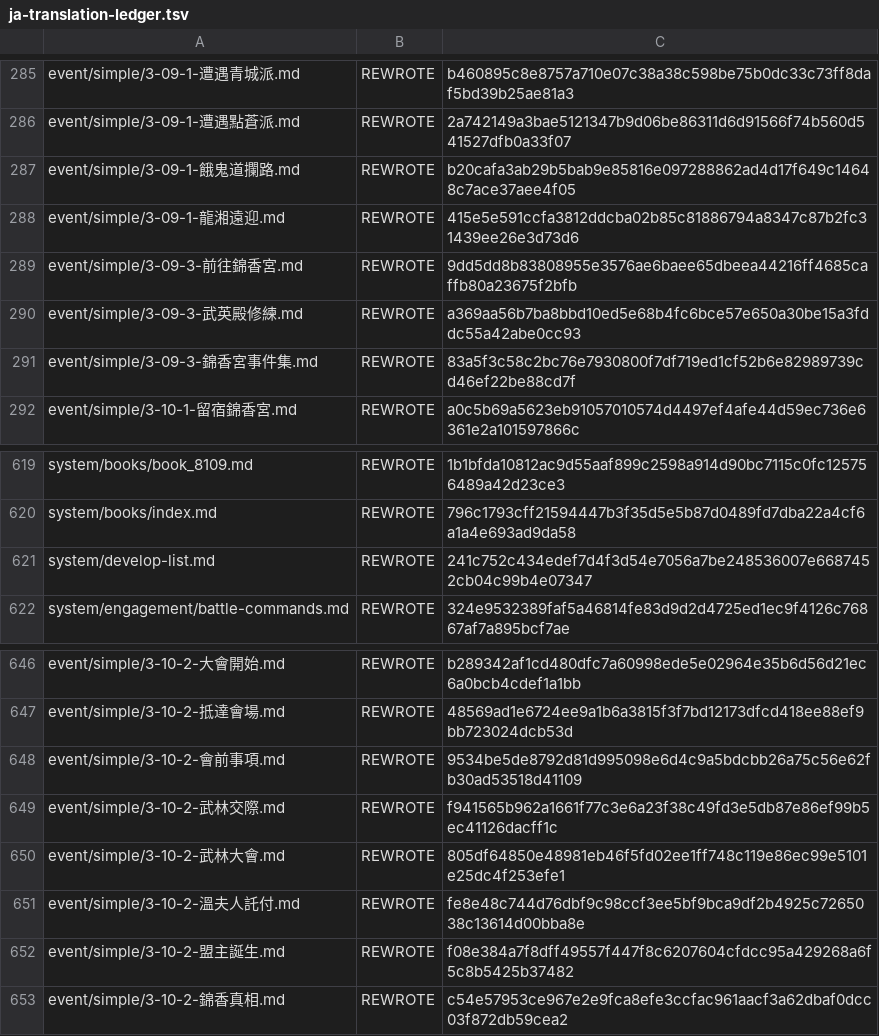
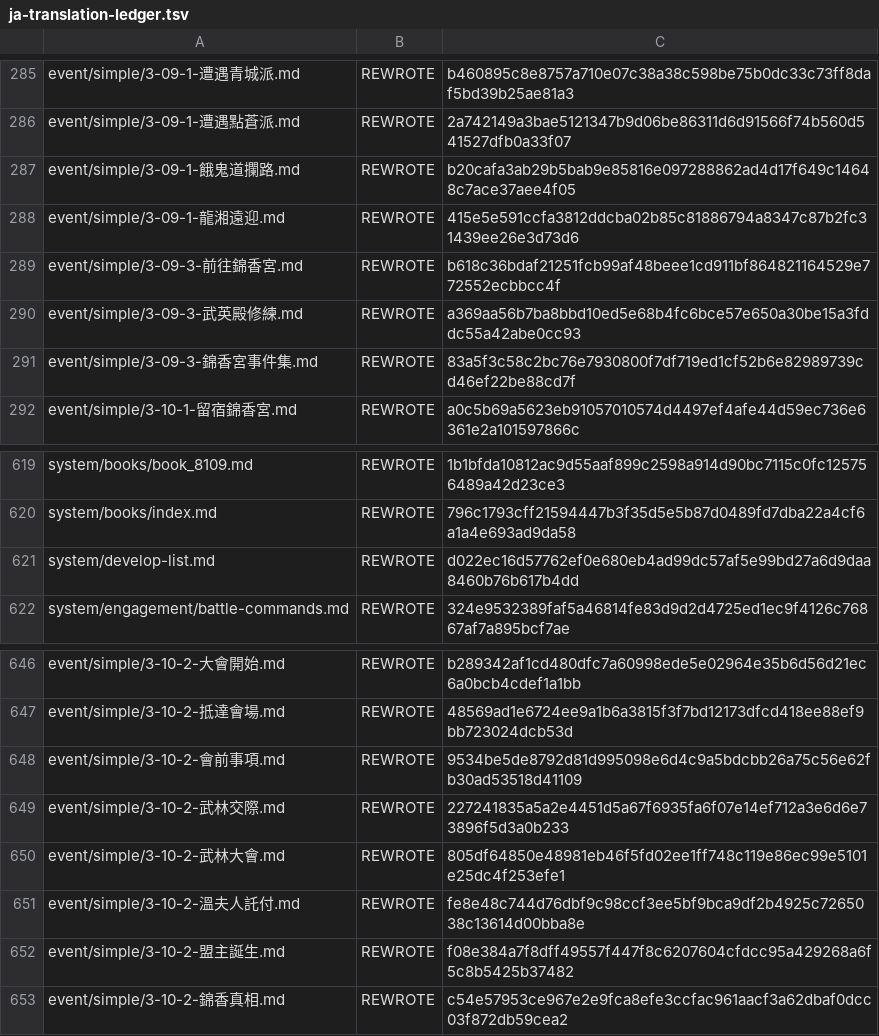
Before and after one commit to NEXTAltair/LoM-wiki, a TSV file: tools/ja-translation-ledger.tsv, drawn as a sheet; only a part is shown, gaps mark what is left out.

```diff
--- a/tools/ja-translation-ledger.tsv
+++ b/tools/ja-translation-ledger.tsv
@@ -288,3 +288,3 @@ event/simple/3-09-1-餓鬼道攔路.md	REWROTE	b20cafa3ab29b5bab9e85816e09728886
 event/simple/3-09-1-龍湘遠迎.md	REWROTE	415e5e591ccfa3812ddcba02b85c81886794a8347c87b2fc31439ee26e3d73d6
-event/simple/3-09-3-前往錦香宮.md	REWROTE	9dd5dd8b83808955e3576ae6baee65dbeea44216ff4685caffb80a23675f2bfb
+event/simple/3-09-3-前往錦香宮.md	REWROTE	b618c36bdaf21251fcb99af48beee1cd911bf864821164529e772552ecbbcc4f
 event/simple/3-09-3-武英殿修練.md	REWROTE	a369aa56b7ba8bbd10ed5e68b4fc6bce57e650a30be15a3fddc55a42abe0cc93
@@ -620,3 +620,3 @@ system/books/book_8109.md	REWROTE	1b1bfda10812ac9d55aaf899c2598a914d90bc7115c0fc
 system/books/index.md	REWROTE	796c1793cff21594447b3f35d5e5b87d0489fd7dba22a4cf6a1a4e693ad9da58
-system/develop-list.md	REWROTE	241c752c434edef7d4f3d54e7056a7be248536007e6687452cb04c99b4e07347
+system/develop-list.md	REWROTE	d022ec16d57762ef0e680eb4ad99dc57af5e99bd27a6d9daa8460b76b617b4dd
 system/engagement/battle-commands.md	REWROTE	324e9532389faf5a46814fe83d9d2d4725ed1ec9f4126c76867af7a895bcf7ae
@@ -648,3 +648,3 @@ event/simple/3-10-2-抵達會場.md	REWROTE	48569ad1e6724ee9a1b6a3815f3f7bd12173
 event/simple/3-10-2-會前事項.md	REWROTE	9534be5de8792d81d995098e6d4c9a5bdcbb26a75c56e62fb30ad53518d41109
-event/simple/3-10-2-武林交際.md	REWROTE	f941565b962a1661f77c3e6a23f38c49fd3e5db87e86ef99b5ec41126dacff1c
+event/simple/3-10-2-武林交際.md	REWROTE	227241835a5a2e4451d5a67f6935fa6f07e14ef712a3e6d6e73896f5d3a0b233
 event/simple/3-10-2-武林大會.md	REWROTE	805df64850e48981eb46f5fd02ee1ff748c119e86ec99e5101e25dc4f253efe1
```
Also changed, not shown: 3 other files.
